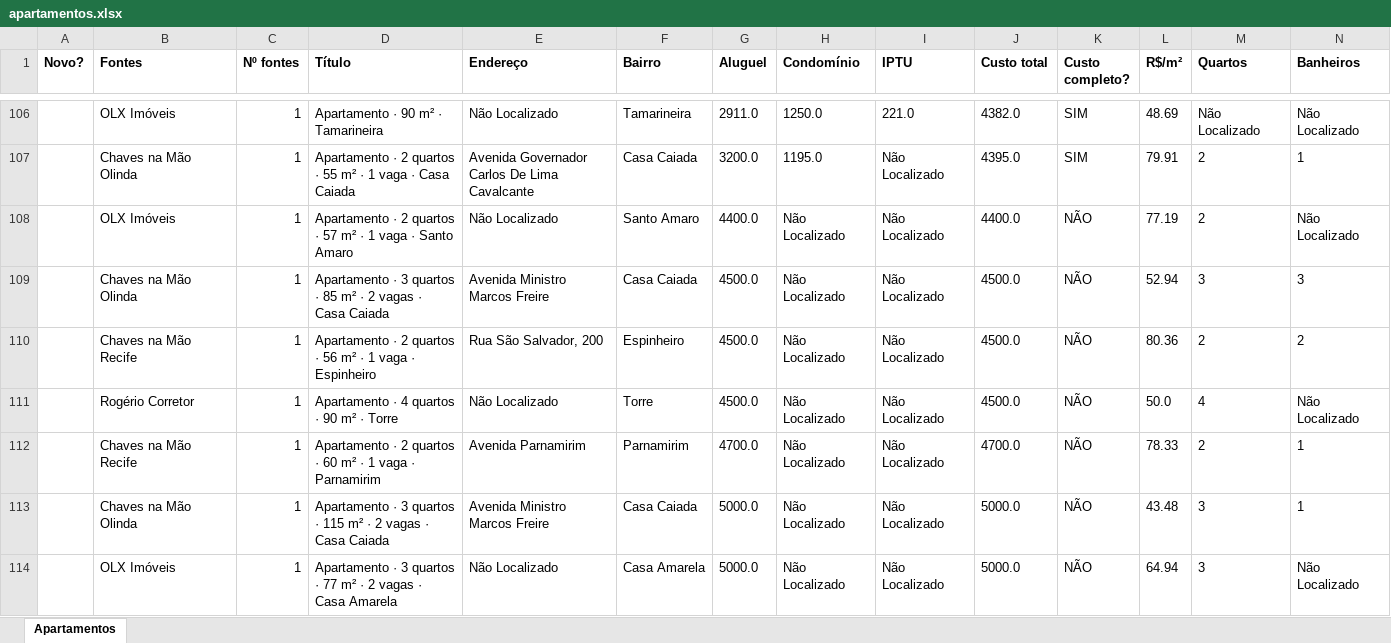
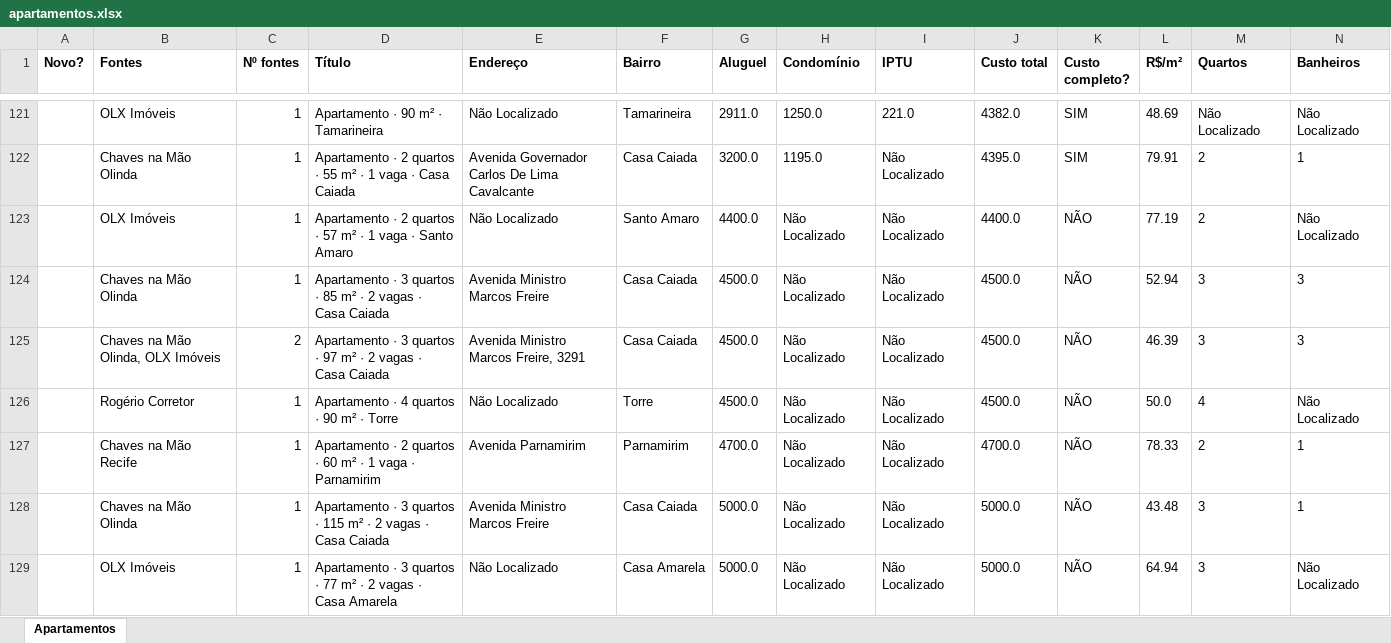
Before and after one commit to jlfig13/busca-imovel, an Excel workbook: saida/apartamentos.xlsx, sheet Apartamentos, drawn as a sheet; only a part is shown, gaps mark what is left out; values as stored, in another font and other column widths than the file's, no borders; removed rows and columns are numbered as before the commit, all else as after; rows hold the shown columns only; the diff covers the shown part only; the diff names each change by its address in the sheet, - before the commit and + after, or states it on an @@ line.

```diff
--- a/saida/apartamentos.xlsx (sheet Apartamentos)
+++ b/saida/apartamentos.xlsx (sheet Apartamentos)
-row 110:  | Chaves na Mão Recife | 1 | Apartamento · 2 quartos · 56 m² · 1 vaga · Espinheiro | Rua São Salvador, 200 | Espinheiro | 4500.0 | Não Localizado | Não Localizado | 4500.0 | NÃO | 80.36 | 2 | 2
+row 125:  | Chaves na Mão Olinda, OLX Imóveis | 2 | Apartamento · 3 quartos · 97 m² · 2 vagas · Casa Caiada | Avenida Ministro Marcos Freire, 3291 | Casa Caiada | 4500.0 | Não Localizado | Não Localizado | 4500.0 | NÃO | 46.39 | 3 | 3
```
Also changed, not shown: 31 added rows, 16 removed rows and 133 edited cells elsewhere in this sheet, 1 other file.
